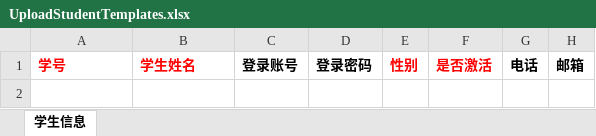
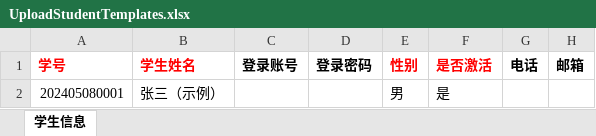
Before and after one commit to DDDDanny/ExamOnline-Server, an Excel workbook: TemplateFiles/UploadStudentTemplates.xlsx, sheet 学生信息, drawn as a sheet; values as stored, in another font and other column widths than the file's, no borders; the diff names each change by its address in the sheet, - before the commit and + after, or states it on an @@ line.

Commit message:
feat：更新上传模版，增加示例数据

```diff
--- a/TemplateFiles/UploadStudentTemplates.xlsx (sheet 学生信息)
+++ b/TemplateFiles/UploadStudentTemplates.xlsx (sheet 学生信息)
+row 2: 202405080001 | 张三（示例） |  |  | 男 | 是
```
